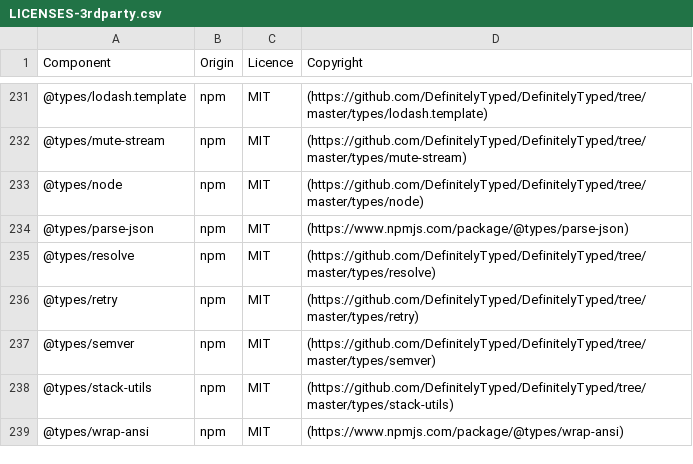
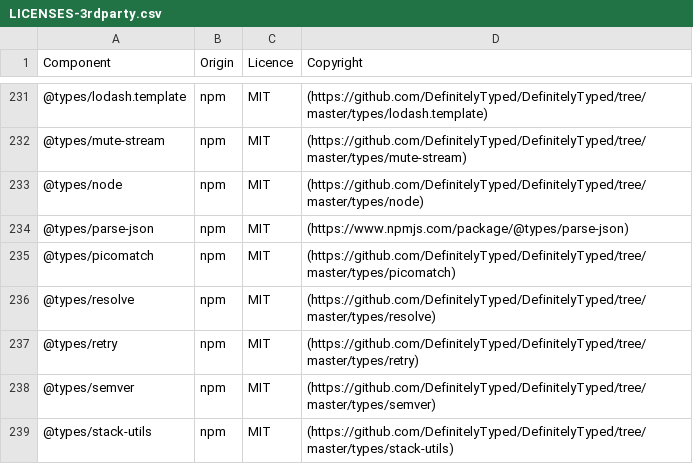
Before and after one commit to DataDog/build-plugins, a CSV file: LICENSES-3rdparty.csv, drawn as a sheet; only a part is shown, gaps mark what is left out; the shorter side is filled out with more unchanged rows; the diff names each change by its address in the sheet, - before the commit and + after, or states it on an @@ line.

```diff
--- a/LICENSES-3rdparty.csv
+++ b/LICENSES-3rdparty.csv
+row 235: @types/picomatch | npm | MIT | (https://github.com/DefinitelyTyped/DefinitelyTyped/tree/master/types/picomatch)
```
Also changed, not shown: 15 other files.
